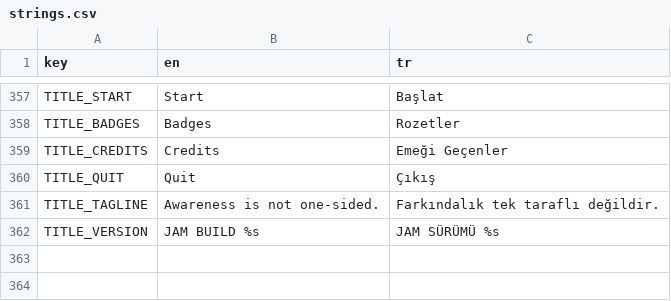
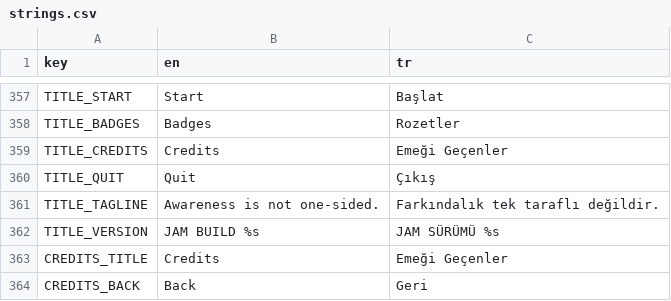
Before and after one commit to memoksin/3play, a CSV file: locale/strings.csv, drawn as a sheet; only a part is shown, gaps mark what is left out.

Commit message:
feat(ui): credits screen with the four team cards and photo placeholders (#188)

```diff
--- a/locale/strings.csv
+++ b/locale/strings.csv
@@ -362 +362,3 @@ TITLE_TAGLINE,"Awareness is not one-sided.","Farkındalık tek taraflı değildi
 TITLE_VERSION,"JAM BUILD %s","JAM SÜRÜMÜ %s"
+CREDITS_TITLE,"Credits","Emeği Geçenler"
+CREDITS_BACK,"Back","Geri"
```
Also changed, not shown: 5 other files.
